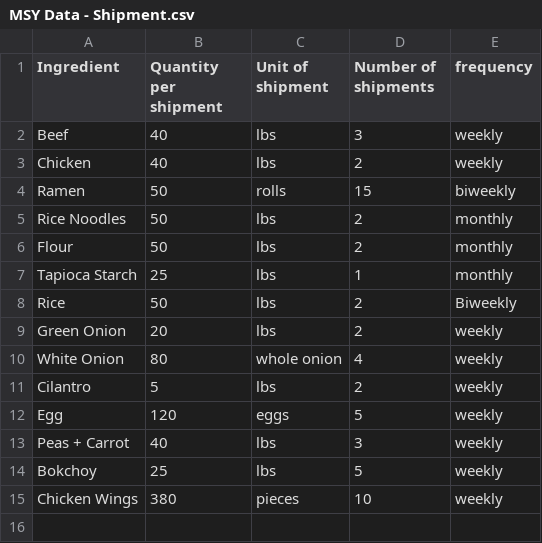
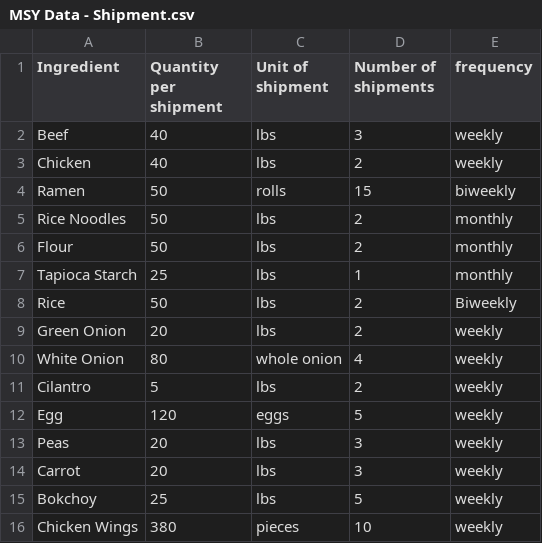
Before and after one commit to AngelaYue2006/TAMUDatathon2025, a CSV file: mai-shen-yun-main/MSY Data - Shipment.csv, drawn as a sheet.

```diff
--- a/mai-shen-yun-main/MSY Data - Shipment.csv
+++ b/mai-shen-yun-main/MSY Data - Shipment.csv
@@ -12,3 +12,4 @@ Cilantro,5,lbs,2,weekly
 Egg,120,eggs,5,weekly
-Peas + Carrot,40,lbs,3,weekly
+Peas,20,lbs,3,weekly
+Carrot,20,lbs,3,weekly
 Bokchoy,25,lbs,5,weekly
```
Also changed, not shown: mai-shen-yun-main/MSY Data - Ingredient.csv, 2 other files.
